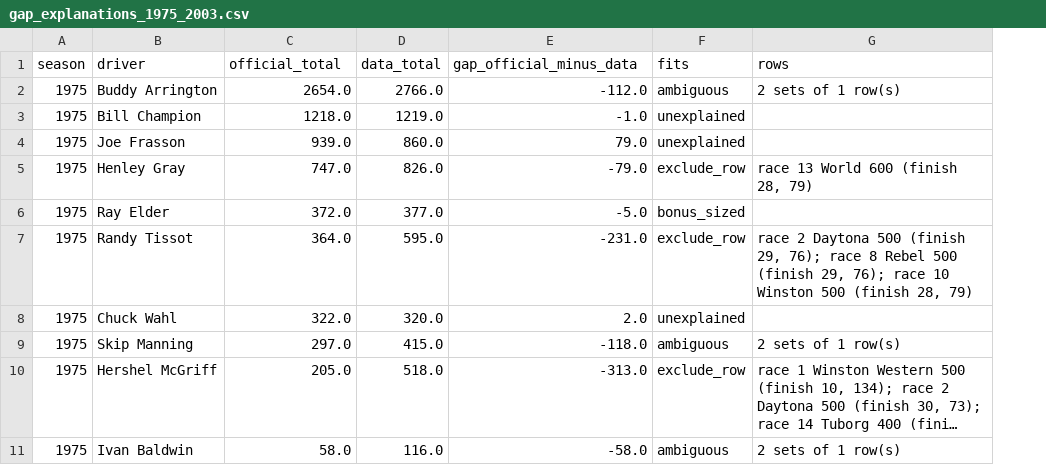
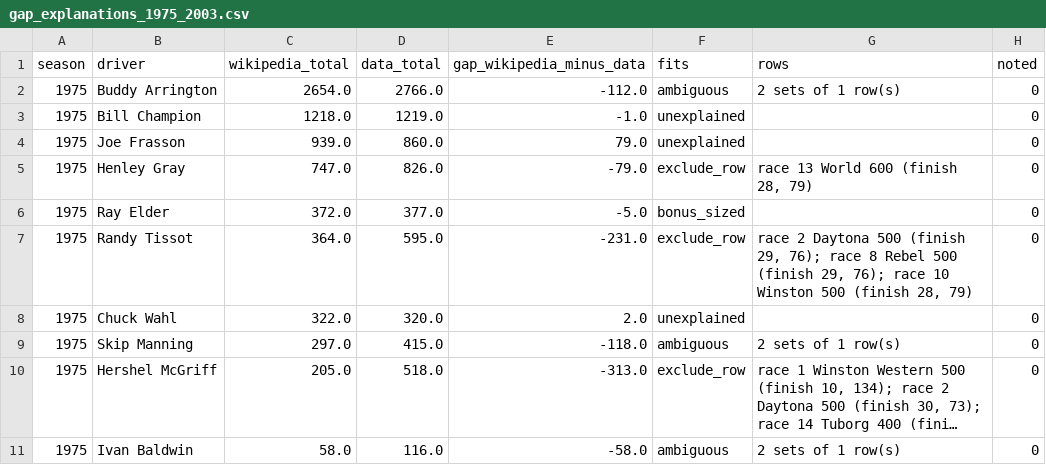
Before and after one commit to intelati26/nascarvis, a CSV file: curation/gap_explanations_1975_2003.csv, drawn as a sheet; only a part is shown; long unchanged cells end in …; the diff names each change by its address in the sheet, - before the commit and + after, or states it on an @@ line.

```diff
--- a/curation/gap_explanations_1975_2003.csv
+++ b/curation/gap_explanations_1975_2003.csv
+column H (noted), rows 2-11: all 0
-C1: official_total
+C1: wikipedia_total
-E1: gap_official_minus_data
+E1: gap_wikipedia_minus_data
```
Also changed, not shown: curation/discrepancies.csv, curation/review_1975_2003.csv, 7 other files.
